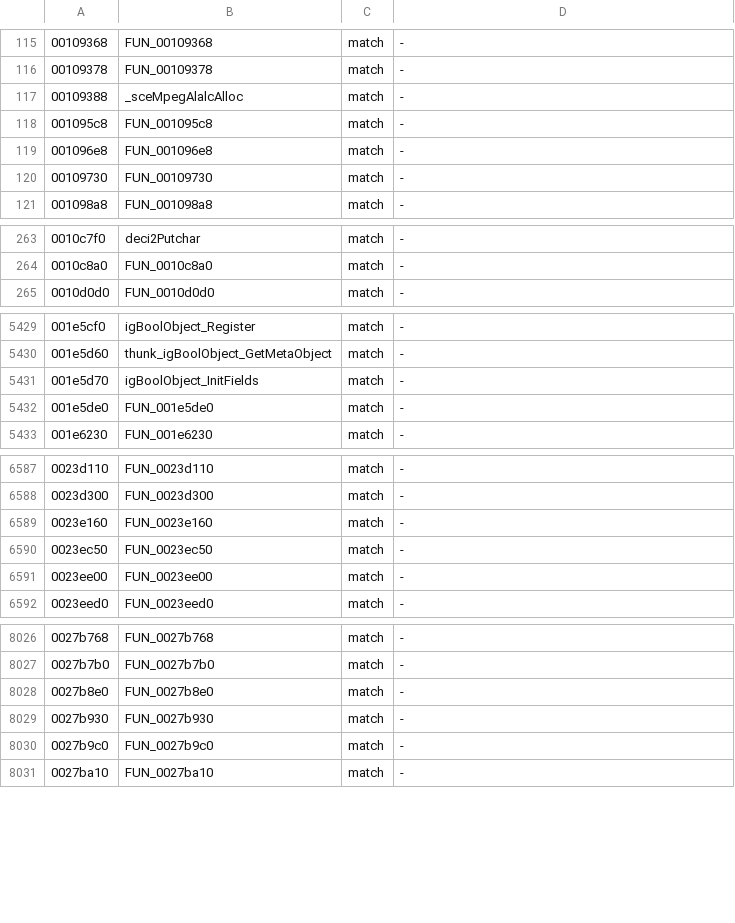
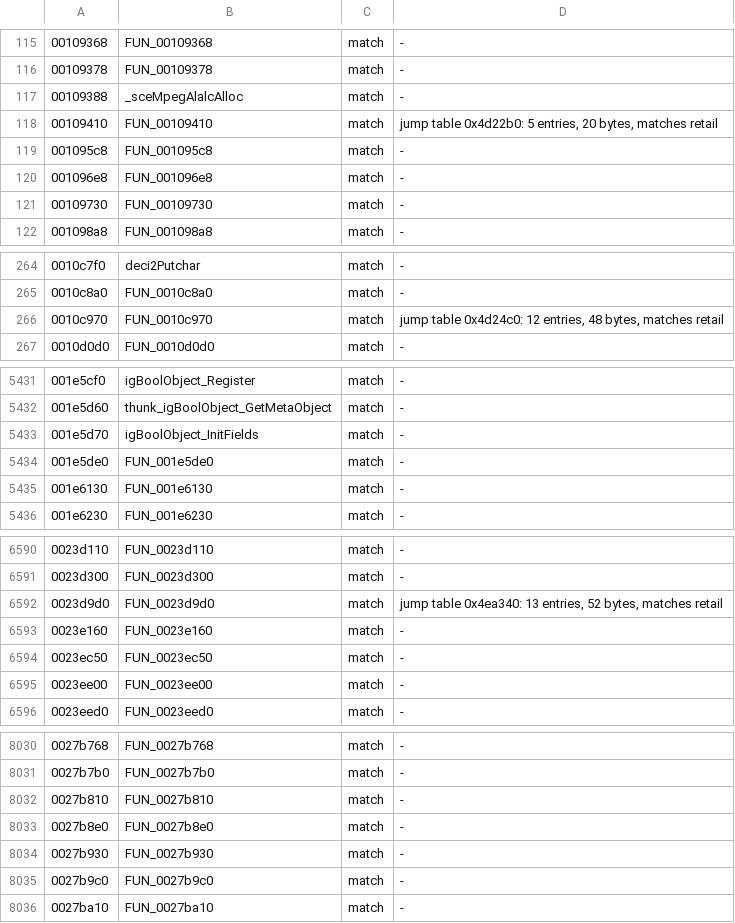
Before and after one commit to crashbashash/DW4_Decomp, a TSV file: data/check-categories.tsv, drawn as a sheet; only a part is shown, gaps mark what is left out; the diff covers the shown part only; the diff names each change by its address in the sheet, - before the commit and + after, or states it on an @@ line.

```diff
--- a/data/check-categories.tsv
+++ b/data/check-categories.tsv
+row 118: 00109410 | FUN_00109410 | match | jump table 0x4d22b0: 5 entries, 20 bytes, matches retail
+row 266: 0010c970 | FUN_0010c970 | match | jump table 0x4d24c0: 12 entries, 48 bytes, matches retail
+row 5435: 001e6130 | FUN_001e6130 | match | -
+row 6592: 0023d9d0 | FUN_0023d9d0 | match | jump table 0x4ea340: 13 entries, 52 bytes, matches retail
+row 8032: 0027b810 | FUN_0027b810 | match | -
```
Also changed, not shown: 2 added rows elsewhere in this file, config/SLUS-20836/compiler-runtime-symbols.tsv, config/SLUS-20836/extent-overrides.tsv, 16 other files.
